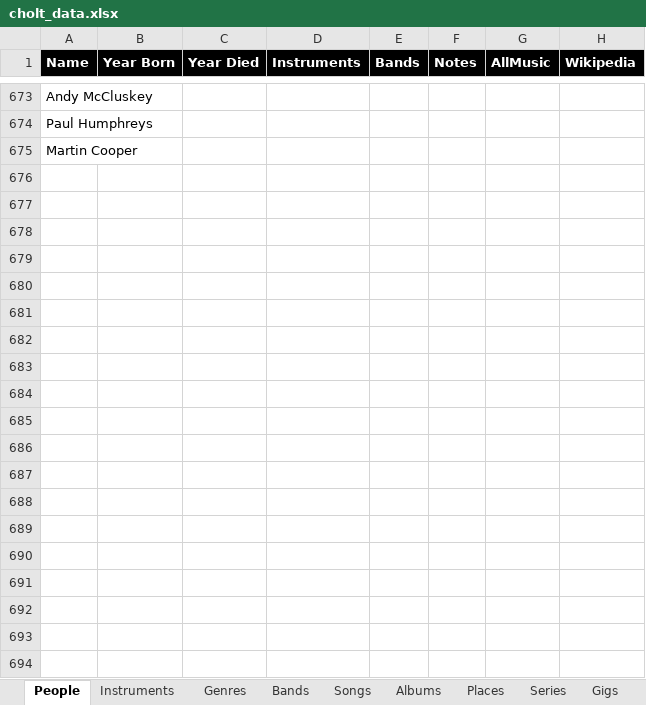
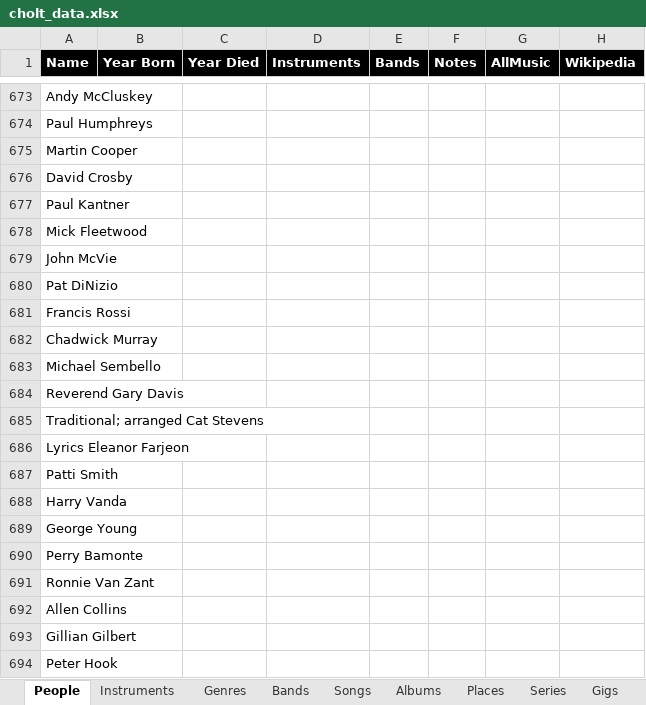
Before and after one commit to TheManInTheShack/ChrisHoltMusic, an Excel workbook: data/cholt_data.xlsx, sheet People, drawn as a sheet; only a part is shown, gaps mark what is left out; values as stored, in another font and other column widths than the file's, no borders; the diff covers the shown part only; the diff names each change by its address in the sheet, - before the commit and + after, or states it on an @@ line.

```diff
--- a/data/cholt_data.xlsx (sheet People)
+++ b/data/cholt_data.xlsx (sheet People)
+row 676: David Crosby
+row 677: Paul Kantner
+row 678: Mick Fleetwood
+row 679: John McVie
+row 680: Pat DiNizio
+row 681: Francis Rossi
+row 682: Chadwick Murray
+row 683: Michael Sembello
+row 684: Reverend Gary Davis
+row 685: Traditional; arranged Cat Stevens
+row 686: Lyrics Eleanor Farjeon
+row 687: Patti Smith
+row 688: Harry Vanda
+row 689: George Young
+row 690: Perry Bamonte
+row 691: Ronnie Van Zant
+row 692: Allen Collins
+row 693: Gillian Gilbert
+row 694: Peter Hook
```
Also changed, not shown: 44 added rows elsewhere in this sheet, sheet Performances, sheet Songs, sheet Albums, sheet Gigs, sheet Bands, 2 other files.
